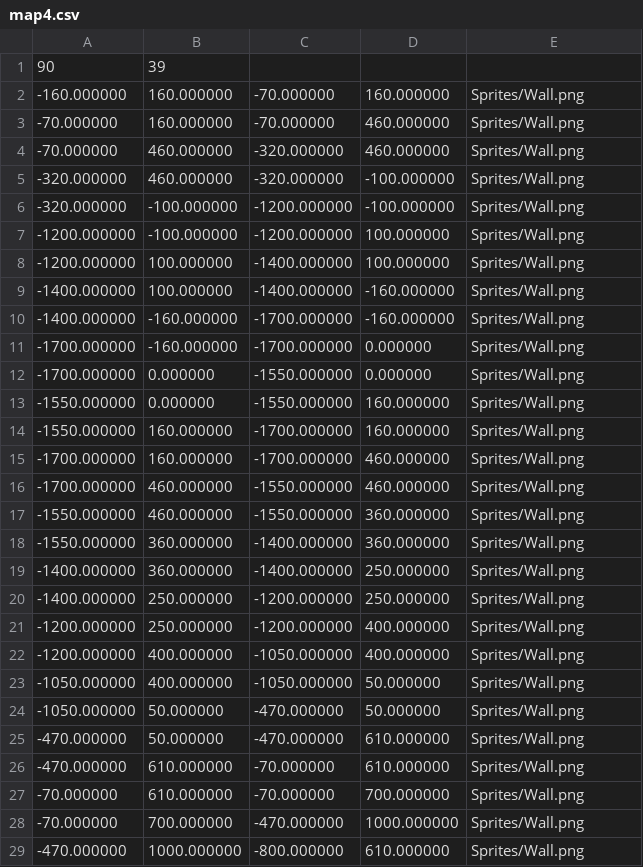
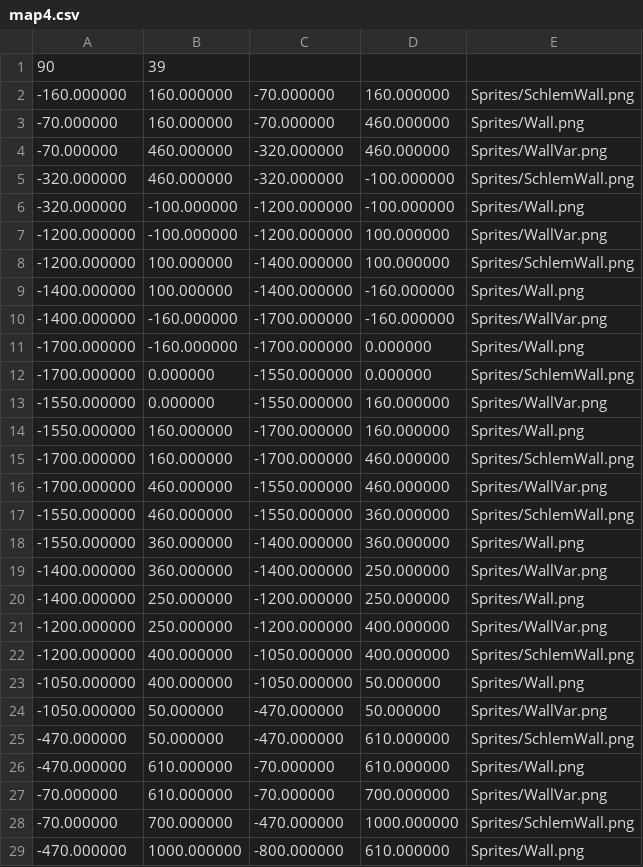
Before and after one commit to Rustoholics-Doom-Clone/Doom-Clone, a CSV file: Maps/map4.csv, drawn as a sheet; only a part is shown; the diff covers the shown part only.

```diff
--- a/Maps/map4.csv
+++ b/Maps/map4.csv
@@ -1,29 +1,29 @@
 90,39
--160.000000,160.000000,-70.000000,160.000000,Sprites/Wall.png
+-160.000000,160.000000,-70.000000,160.000000,Sprites/SchlemWall.png
 -70.000000,160.000000,-70.000000,460.000000,Sprites/Wall.png
--70.000000,460.000000,-320.000000,460.000000,Sprites/Wall.png
--320.000000,460.000000,-320.000000,-100.000000,Sprites/Wall.png
+-70.000000,460.000000,-320.000000,460.000000,Sprites/WallVar.png
+-320.000000,460.000000,-320.000000,-100.000000,Sprites/SchlemWall.png
 -320.000000,-100.000000,-1200.000000,-100.000000,Sprites/Wall.png
--1200.000000,-100.000000,-1200.000000,100.000000,Sprites/Wall.png
--1200.000000,100.000000,-1400.000000,100.000000,Sprites/Wall.png
+-1200.000000,-100.000000,-1200.000000,100.000000,Sprites/WallVar.png
+-1200.000000,100.000000,-1400.000000,100.000000,Sprites/SchlemWall.png
 -1400.000000,100.000000,-1400.000000,-160.000000,Sprites/Wall.png
--1400.000000,-160.000000,-1700.000000,-160.000000,Sprites/Wall.png
+-1400.000000,-160.000000,-1700.000000,-160.000000,Sprites/WallVar.png
 -1700.000000,-160.000000,-1700.000000,0.000000,Sprites/Wall.png
--1700.000000,0.000000,-1550.000000,0.000000,Sprites/Wall.png
--1550.000000,0.000000,-1550.000000,160.000000,Sprites/Wall.png
+-1700.000000,0.000000,-1550.000000,0.000000,Sprites/SchlemWall.png
+-1550.000000,0.000000,-1550.000000,160.000000,Sprites/WallVar.png
 -1550.000000,160.000000,-1700.000000,160.000000,Sprites/Wall.png
--1700.000000,160.000000,-1700.000000,460.000000,Sprites/Wall.png
--1700.000000,460.000000,-1550.000000,460.000000,Sprites/Wall.png
--1550.000000,460.000000,-1550.000000,360.000000,Sprites/Wall.png
+-1700.000000,160.000000,-1700.000000,460.000000,Sprites/SchlemWall.png
+-1700.000000,460.000000,-1550.000000,460.000000,Sprites/WallVar.png
+-1550.000000,460.000000,-1550.000000,360.000000,Sprites/SchlemWall.png
 -1550.000000,360.000000,-1400.000000,360.000000,Sprites/Wall.png
--1400.000000,360.000000,-1400.000000,250.000000,Sprites/Wall.png
+-1400.000000,360.000000,-1400.000000,250.000000,Sprites/WallVar.png
 -1400.000000,250.000000,-1200.000000,250.000000,Sprites/Wall.png
--1200.000000,250.000000,-1200.000000,400.000000,Sprites/Wall.png
--1200.000000,400.000000,-1050.000000,400.000000,Sprites/Wall.png
+-1200.000000,250.000000,-1200.000000,400.000000,Sprites/WallVar.png
+-1200.000000,400.000000,-1050.000000,400.000000,Sprites/SchlemWall.png
 -1050.000000,400.000000,-1050.000000,50.000000,Sprites/Wall.png
--1050.000000,50.000000,-470.000000,50.000000,Sprites/Wall.png
--470.000000,50.000000,-470.000000,610.000000,Sprites/Wall.png
+-1050.000000,50.000000,-470.000000,50.000000,Sprites/WallVar.png
+-470.000000,50.000000,-470.000000,610.000000,Sprites/SchlemWall.png
 -470.000000,610.000000,-70.000000,610.000000,Sprites/Wall.png
--70.000000,610.000000,-70.000000,700.000000,Sprites/Wall.png
--70.000000,700.000000,-470.000000,1000.000000,Sprites/Wall.png
+-70.000000,610.000000,-70.000000,700.000000,Sprites/WallVar.png
+-70.000000,700.000000,-470.000000,1000.000000,Sprites/SchlemWall.png
 -470.000000,1000.000000,-800.000000,610.000000,Sprites/Wall.png
```
Also changed, not shown: 42 edited cells elsewhere in this file, Maps/map3.csv.
